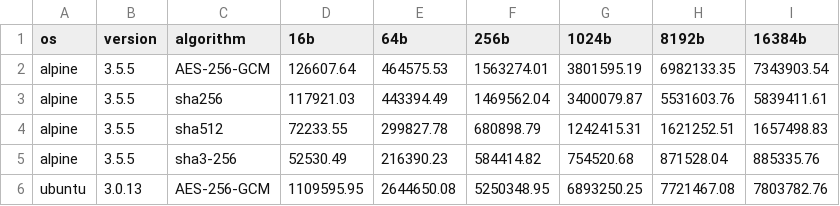
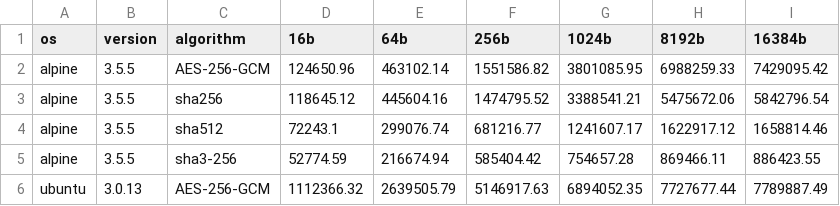
Before and after one commit to taha2samy/openssl_fips, a CSV file: assets/data/results.csv, drawn as a sheet; only a part is shown; the diff covers the shown part only.

```diff
--- a/assets/data/results.csv
+++ b/assets/data/results.csv
@@ -1,6 +1,6 @@
 os,version,algorithm,16b,64b,256b,1024b,8192b,16384b
-alpine,3.5.5,AES-256-GCM,126607.64,464575.53,1563274.01,3801595.19,6982133.35,7343903.54
-alpine,3.5.5,sha256,117921.03,443394.49,1469562.04,3400079.87,5531603.76,5839411.61
-alpine,3.5.5,sha512,72233.55,299827.78,680898.79,1242415.31,1621252.51,1657498.83
-alpine,3.5.5,sha3-256,52530.49,216390.23,584414.82,754520.68,871528.04,885335.76
-ubuntu,3.0.13,AES-256-GCM,1109595.95,2644650.08,5250348.95,6893250.25,7721467.08,7803782.76
+alpine,3.5.5,AES-256-GCM,124650.96,463102.14,1551586.82,3801085.95,6988259.33,7429095.42
+alpine,3.5.5,sha256,118645.12,445604.16,1474795.52,3388541.21,5475672.06,5842796.54
+alpine,3.5.5,sha512,72243.1,299076.74,681216.77,1241607.17,1622917.12,1658814.46
+alpine,3.5.5,sha3-256,52774.59,216674.94,585404.42,754657.28,869466.11,886423.55
+ubuntu,3.0.13,AES-256-GCM,1112366.32,2639505.79,5146917.63,6894052.35,7727677.44,7789887.49
```
Also changed, not shown: 66 edited cells elsewhere in this file, 4 other files.
